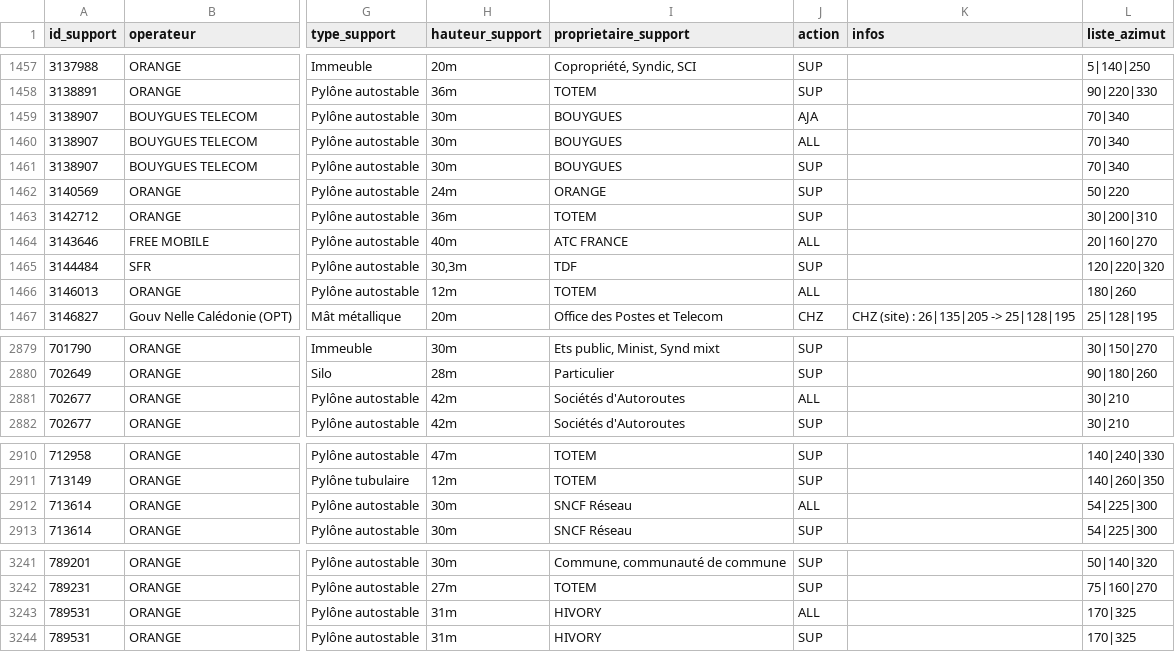
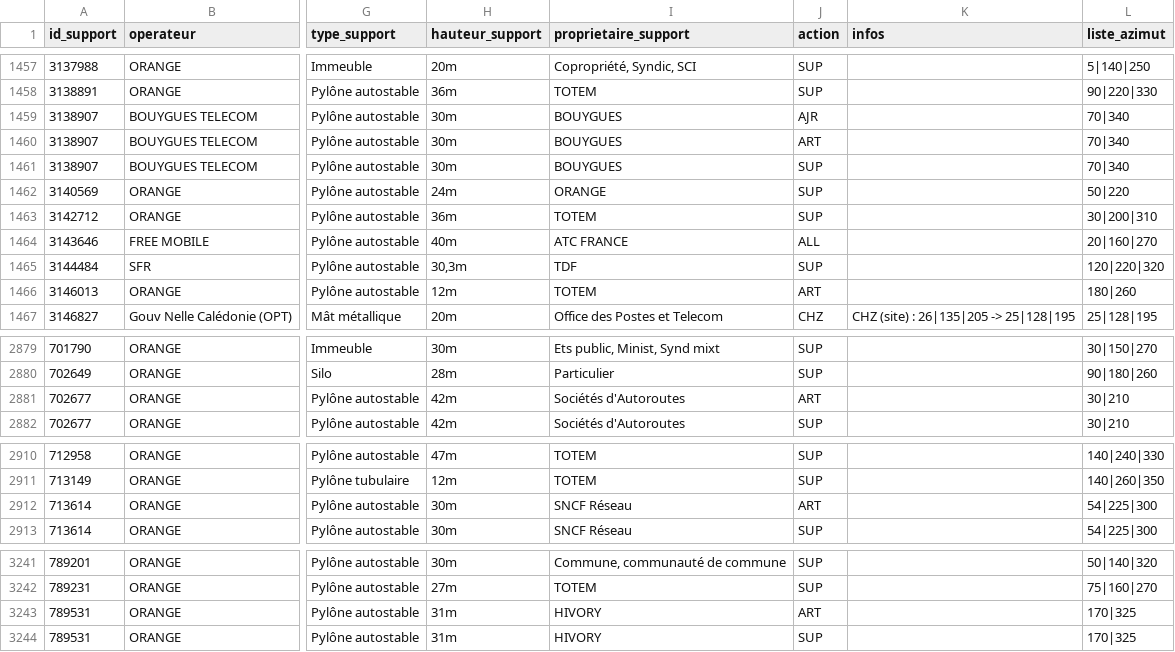
Before and after one commit to fraetech/fraetech.github.io, a CSV file: files/hebdo/S44_2026.csv, drawn as a sheet; only a part is shown, gaps mark what is left out; the diff names each change by its address in the sheet, - before the commit and + after, or states it on an @@ line.

Commit message:
Mise à jour hebdo du 01/11/2026 à 21:57:28

```diff
--- a/files/hebdo/S44_2026.csv
+++ b/files/hebdo/S44_2026.csv
-J1459 (action): AJA
+J1459 (action): AJR
-J1460 (action): ALL
+J1460 (action): ART
-J1466 (action): ALL
+J1466 (action): ART
-J2881 (action): ALL
+J2881 (action): ART
-J2912 (action): ALL
+J2912 (action): ART
-J3243 (action): ALL
+J3243 (action): ART
```
Also changed, not shown: files/hebdo/bouygues.csv, files/hebdo/index.csv, 3 other files.
